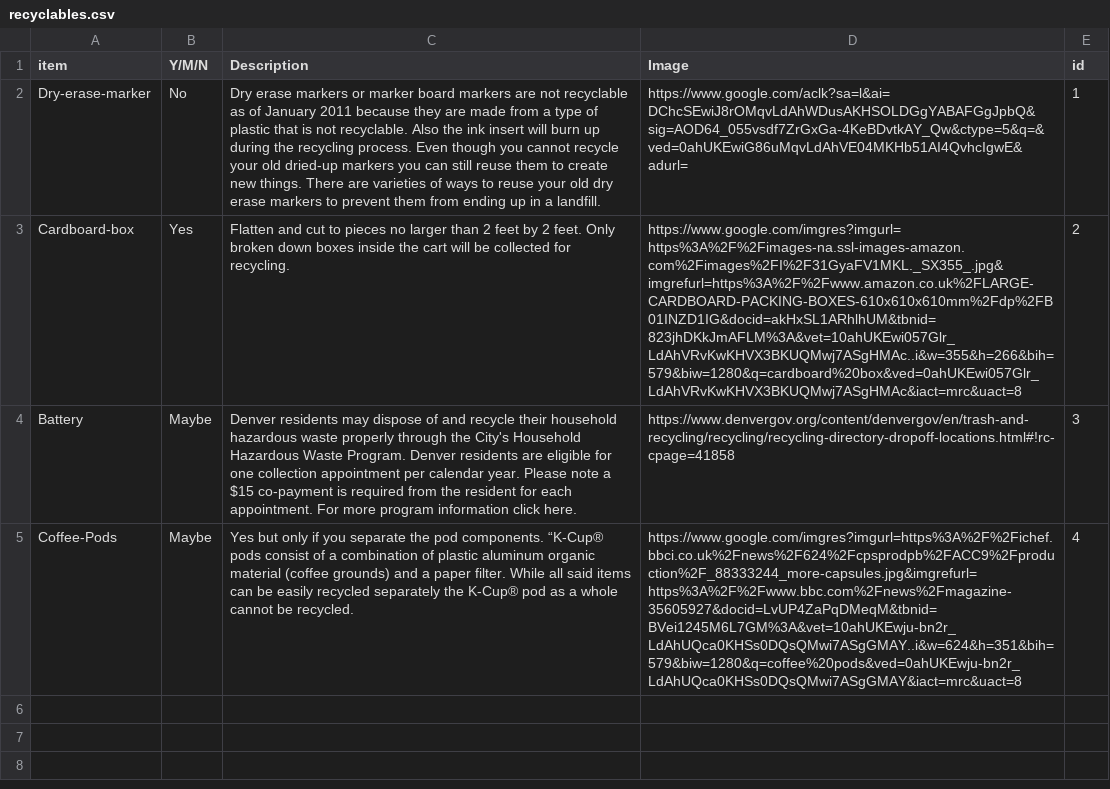
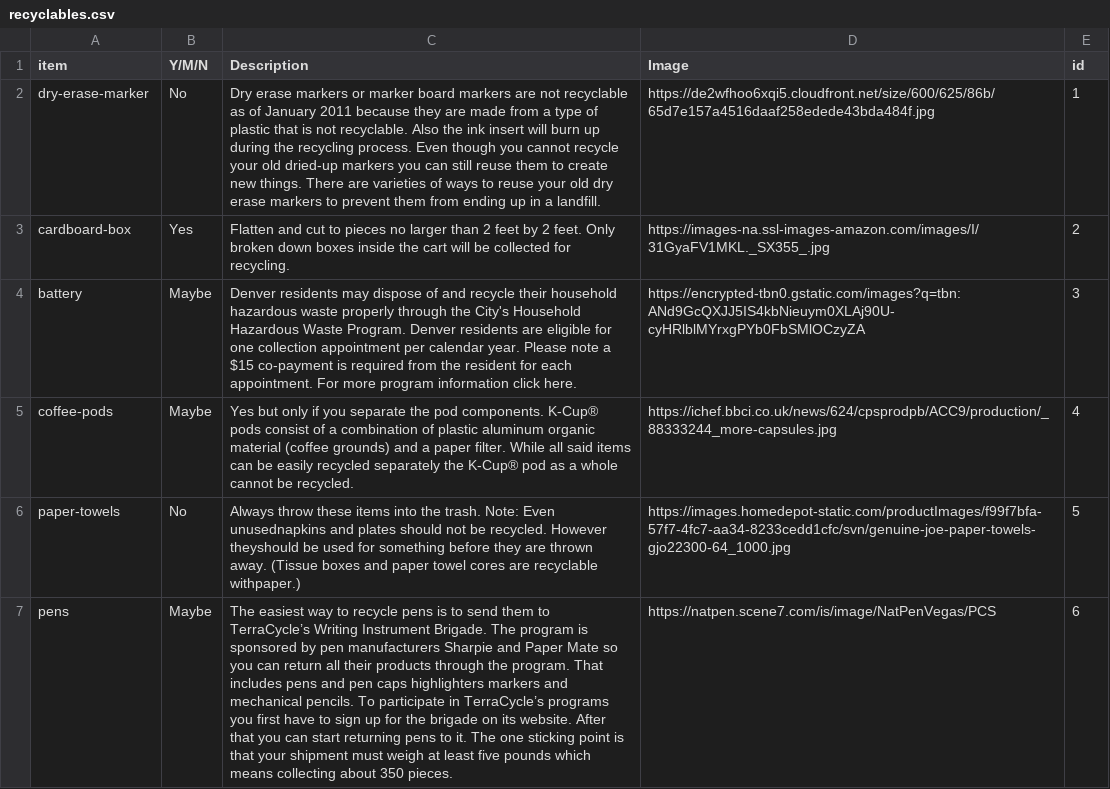
Before and after one commit to MarkNewcomb1/will-it-recycle-api, a CSV file: recyclables.csv, drawn as a sheet; only a part is shown; the diff covers the shown part only; the diff names each change by its address in the sheet, - before the commit and + after, or states it on an @@ line.

Commit message:
updated csv

```diff
--- a/recyclables.csv
+++ b/recyclables.csv
-A2 (item): Dry-erase-marker
+A2 (item): dry-erase-marker
-D2 (Image): https://www.google.com/aclk?sa=l&ai=DChcSEwiJ8rOMqvLdAhWDusAKHSOLDGgYABAFGgJpbQ&sig=AOD64_055vsdf7ZrGxGa-4KeBDvtkAY_Qw&ctype=5&q=&ved=0ahUKEwiG86uMqvLdAhVE04MKHb51AI4QvhcIgwE&adurl=
+D2 (Image): https://de2wfhoo6xqi5.cloudfront.net/size/600/625/86b/65d7e157a4516daaf258edede43bda484f.jpg
-A3 (item): Cardboard-box
+A3 (item): cardboard-box
-D3 (Image): https://www.google.com/imgres?imgurl=https%3A%2F%2Fimages-na.ssl-images-amazon.com%2Fimages%2FI%2F31GyaFV1MKL._SX355_.jpg&imgrefurl=https%3A%2F%2Fwww.amazon.co.uk%2FLARGE-CARDBOARD-PACKING-BOXES-610x610x610mm%2Fdp%2FB01INZD1IG&docid=akHxSL1ARhlhUM&tbnid=823jhDKkJmAFLM%3A&vet=10ahUKEwi057Glr_LdAhVRvKwKHVX3BKUQMwj7ASgHMAc..i&w=355&h=266&bih=579&biw=1280&q=cardboard%20box&ved=0ahUKEwi057Glr_LdAhVRvKwKHVX3BKUQMwj7ASgHMAc&iact=mrc&uact=8
+D3 (Image): https://images-na.ssl-images-amazon.com/images/I/31GyaFV1MKL._SX355_.jpg
-A4 (item): Battery
+A4 (item): battery
-D4 (Image): https://www.denvergov.org/content/denvergov/en/trash-and-recycling/recycling/recycling-directory-dropoff-locations.html#!rc-cpage=41858
+D4 (Image): https://encrypted-tbn0.gstatic.com/images?q=tbn:ANd9GcQXJJ5IS4kbNieuym0XLAj90U-cyHRlblMYrxgPYb0FbSMlOCzyZA
-A5 (item): Coffee-Pods
+A5 (item): coffee-pods
-C5 (Description): …pod components. “K-Cup® pods consist…
+C5 (Description): …pod components. K-Cup® pods consist…
-D5 (Image): https://www.google.com/imgres?imgurl=https%3A%2F%2Fichef.bbci.co.uk%2Fnews%2F624%2Fcpsprodpb%2FACC9%2Fproduction%2F_88333244_more-capsules.jpg&imgrefurl=https%3A%2F%2Fwww.bbc.com%2Fnews%2Fmagazine-35605927&docid=LvUP4ZaPqDMeqM&tbnid=BVei1245M6L7GM%3A&vet=10ahUKEwju-bn2r_LdAhUQca0KHSs0DQsQMwi7ASgGMAY..i&w=624&h=351&bih=579&biw=1280&q=coffee%20pods&ved=0ahUKEwju-bn2r_LdAhUQca0KHSs0DQsQMwi7ASgGMAY&iact=mrc&uact=8
+D5 (Image): https://ichef.bbci.co.uk/news/624/cpsprodpb/ACC9/production/_88333244_more-capsules.jpg
+row 6: paper-towels | No | Always throw these items into the trash. Note: Even unusednapkins and plates should not be recycled. However theyshould be used for something before they are thrown away. (Tissue boxes and paper towel cores are recyclable withpaper.) | https://images.homedepot-static.com/productImages/f99f7bfa-57f7-4fc7-aa34-8233cedd1cfc/svn/genuine-joe-paper-towels-gjo22300-64_1000.jpg | 5
+row 7: pens | Maybe | The easiest way to recycle pens is to send them to TerraCycle’s Writing Instrument Brigade. The program is sponsored by pen manufacturers Sharpie and Paper Mate so you can return all their products through the program. That includes pens and pen caps highlighters markers and mechanical pencils. To participate in TerraCycle’s programs you first have to sign up for the brigade on its website. After that you can start returning pens to it. The one sticking point is that your shipment must weigh at least five pounds which means collecting about 350 pieces. | https://natpen.scene7.com/is/image/NatPenVegas/PCS | 6
```
Also changed, not shown: 6 added rows elsewhere in this file.
